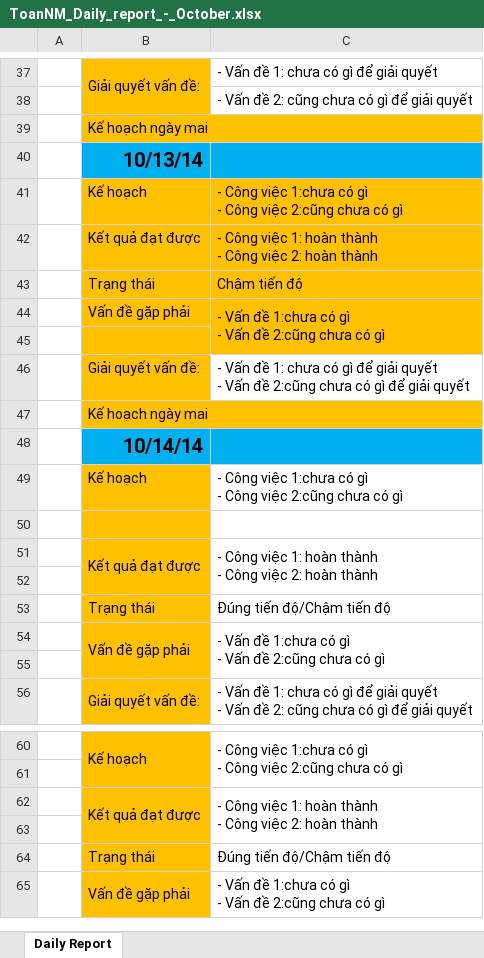
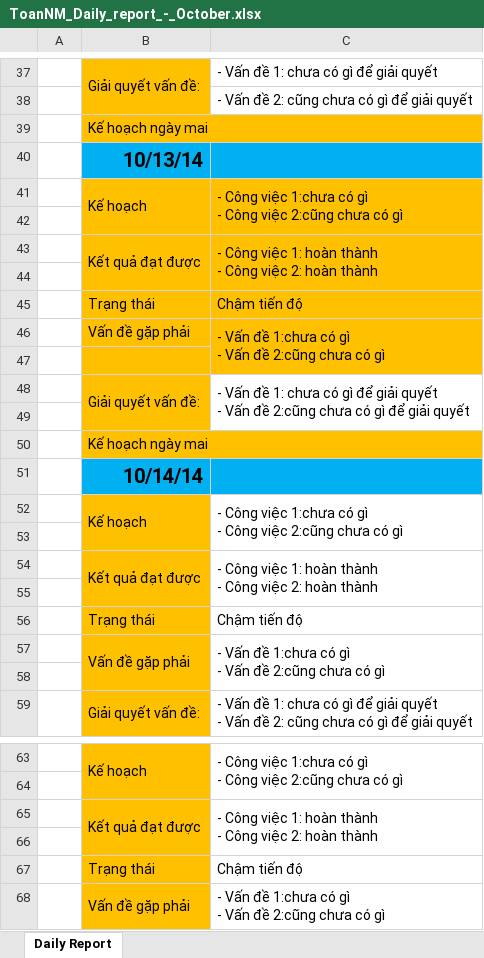
Before and after one commit to DzungHoang/Sicco, an Excel workbook: Document/3_Report/Daily_October/ToanNM_Daily_report_-_October.xlsx, sheet Daily Report, drawn as a sheet; only a part is shown, gaps mark what is left out; values as stored, in another font and other column widths than the file's, no borders; addresses are those after the commit; the diff covers the shown part only; the diff names each change by its address in the sheet, - before the commit and + after, or states it on an @@ line.

Commit message:
ToanNM update DailyReport
- Check bugs and update Code.

```diff
--- a/Document/3_Report/Daily_October/ToanNM_Daily_report_-_October.xlsx (sheet Daily Report)
+++ b/Document/3_Report/Daily_October/ToanNM_Daily_report_-_October.xlsx (sheet Daily Report)
+B41:B42 merged
+C41:C42 merged
+row 42: (empty)
+B43:B44 merged
+C43:C44 merged
+row 44: (empty)
+B48:B49 merged
+C48:C49 merged
+row 49: (empty)
+B52:B53 merged
+C52:C53 merged
-C53 fill: none
+C53 fill: #FFC000
-C56: Đúng tiến độ/Chậm tiến độ
+C56: Chậm tiến độ
-C67: Đúng tiến độ/Chậm tiến độ
+C67: Chậm tiến độ
```
Also changed, not shown: 72 added rows and merged cells elsewhere in this sheet.
